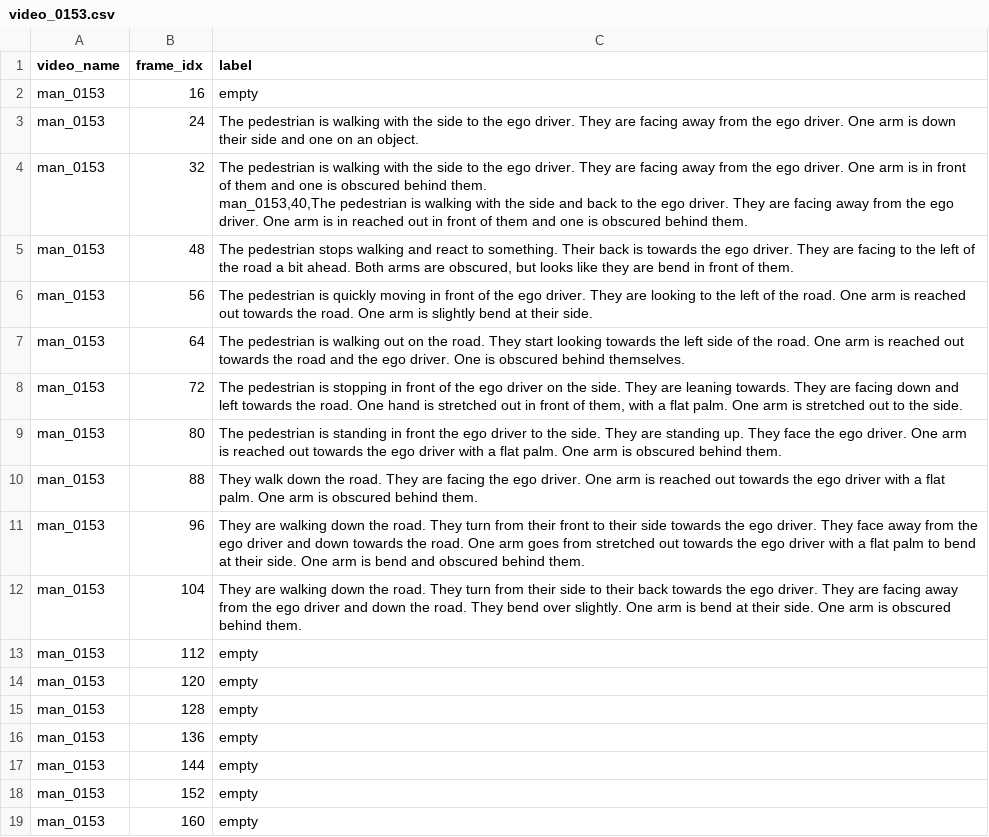
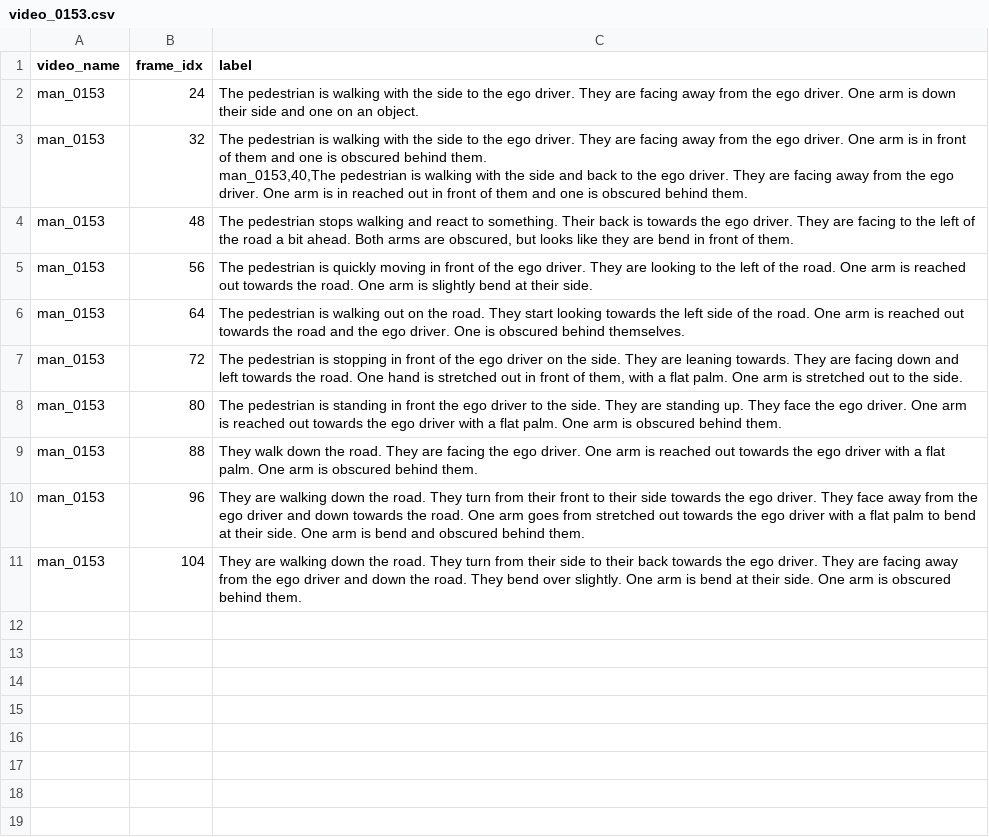
Before and after one commit to tbosse20/gest_VLM_eval, a CSV file: data/labels/video_0153.csv, drawn as a sheet; the diff names each change by its address in the sheet, - before the commit and + after, or states it on an @@ line.

```diff
--- a/data/labels/video_0153.csv
+++ b/data/labels/video_0153.csv
-row 2: man_0153 | 16 | empty
-row 13: man_0153 | 112 | empty
-row 14: man_0153 | 120 | empty
-row 15: man_0153 | 128 | empty
-row 16: man_0153 | 136 | empty
-row 17: man_0153 | 144 | empty
-row 18: man_0153 | 152 | empty
-row 19: man_0153 | 160 | empty
```
Also changed, not shown: results/data/captions/proxy.csv, results/data/captions/vllama3.csv, 2 other files.
